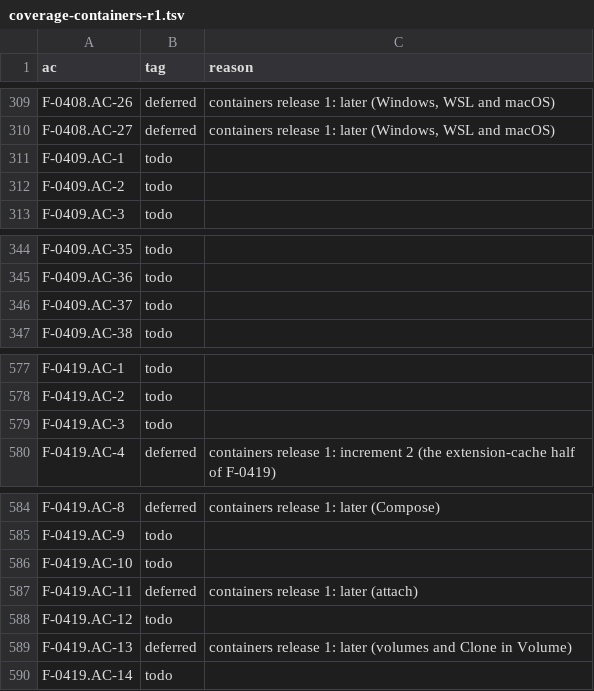
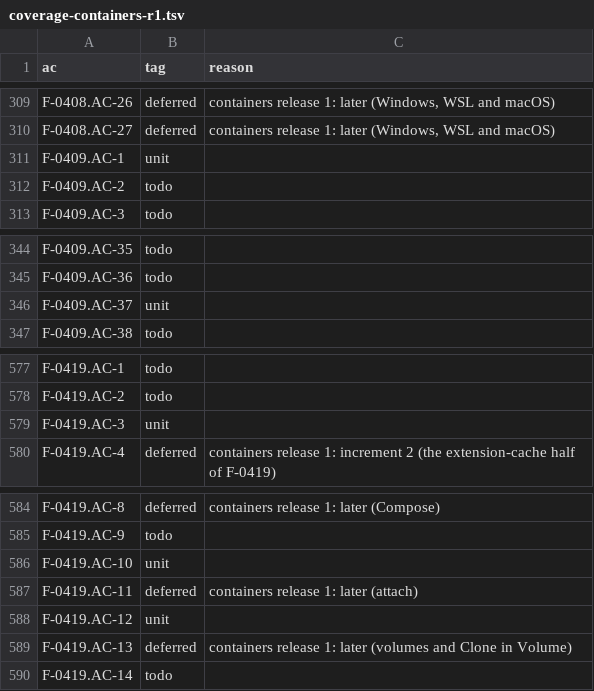
Before and after one commit to remote-oss/remote, a TSV file: docs/architecture/catalogue/coverage-containers-r1.tsv, drawn as a sheet; only a part is shown, gaps mark what is left out.

Commit message:
remote-containers: C7's legacy label tier and dev.containers.cacheVolume (card containers-18, #906)
The legacy tier (F-0409 BR-3): a container labelled vsch.local.folder plus
vsch.quality=stable is a candidate, tier 1 before the exact-pair and
folder-only tiers. decide carries the id labels its tier chose; discovery
lists the legacy pair too, one inspect for all; a rebuild removes the
legacy containers the CLI's --remove-existing-container would miss.

dev.containers.cacheVolume (F-0419 3.2, 6.1, 6.6, 6.8): user scope only
(BR-7), falling back to the deprecated remote.containers.cacheVolume
(BR-8), default true. false gives a new container no vscode volume. C10
passes it to prepare; the two settings are contributed with the English
texts in every nls table.

Catalogue: F-0409 AC-1, AC-37 and F-0419 AC-3, AC-10, AC-12 are unit. The
card's acceptance tags for AC-1 and AC-3, with gate rows L1 and L2, wait
for #918 (containers-09 part 2), which brings tests/acceptance/containers/gate.test.ts
and its helpers; they are reported on #906.

```diff
--- a/docs/architecture/catalogue/coverage-containers-r1.tsv
+++ b/docs/architecture/catalogue/coverage-containers-r1.tsv
@@ -310,3 +310,3 @@ F-0408.AC-26	deferred	containers release 1: later (Windows, WSL and macOS)
 F-0408.AC-27	deferred	containers release 1: later (Windows, WSL and macOS)
-F-0409.AC-1	todo	
+F-0409.AC-1	unit	
 F-0409.AC-2	todo	
@@ -345,3 +345,3 @@ F-0409.AC-35	todo
 F-0409.AC-36	todo	
-F-0409.AC-37	todo	
+F-0409.AC-37	unit	
 F-0409.AC-38	todo	
@@ -578,3 +578,3 @@ F-0419.AC-1	todo
 F-0419.AC-2	todo	
-F-0419.AC-3	todo	
+F-0419.AC-3	unit	
 F-0419.AC-4	deferred	containers release 1: increment 2 (the extension-cache half of F-0419)
@@ -585,5 +585,5 @@ F-0419.AC-8	deferred	containers release 1: later (Compose)
 F-0419.AC-9	todo	
-F-0419.AC-10	todo	
+F-0419.AC-10	unit	
 F-0419.AC-11	deferred	containers release 1: later (attach)
-F-0419.AC-12	todo	
+F-0419.AC-12	unit	
 F-0419.AC-13	deferred	containers release 1: later (volumes and Clone in Volume)
```
Also changed, not shown: 28 other files.
